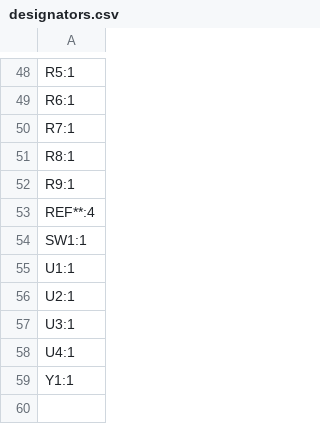
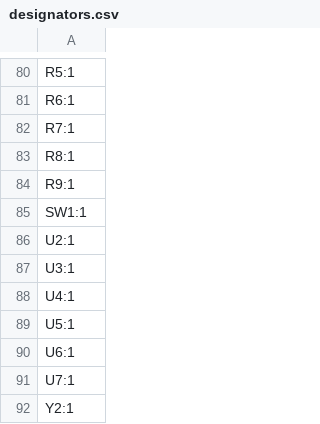
Before and after one commit to nyarurato/RRFExtRP2040Board, a CSV file: production/designators.csv, drawn as a sheet; only a part is shown, gaps mark what is left out; the diff covers the shown part only.

```diff
--- a/production/designators.csv
+++ b/production/designators.csv
@@ -52,5 +84,3 @@ R8:1
 R9:1
-REF**:4
 SW1:1
-U1:1
 U2:1
@@ -58,2 +88,5 @@ U3:1
 U4:1
-Y1:1
+U5:1
+U6:1
+U7:1
+Y2:1
```
Also changed, not shown: 33 added rows and 1 removed row elsewhere in this file, production/bom.csv, production/positions.csv, 19 other files.
